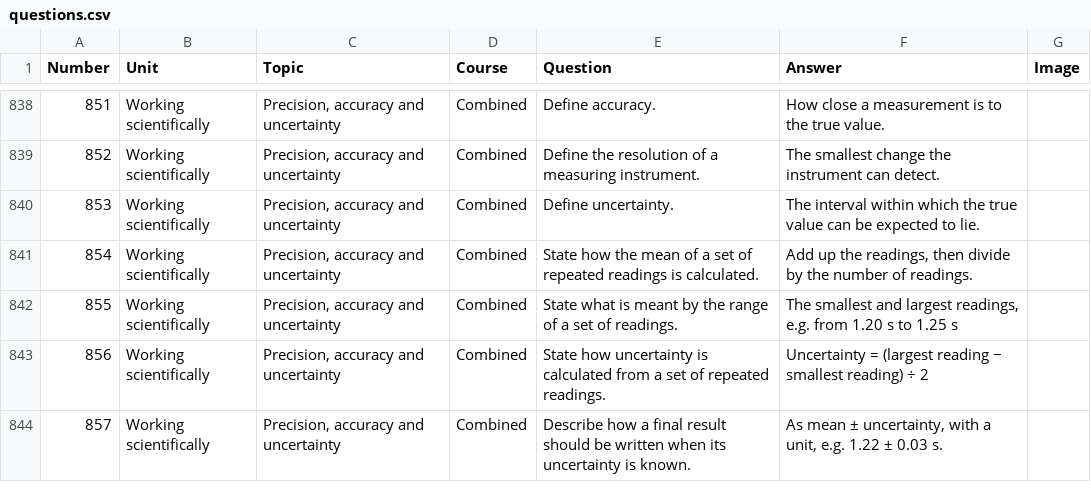
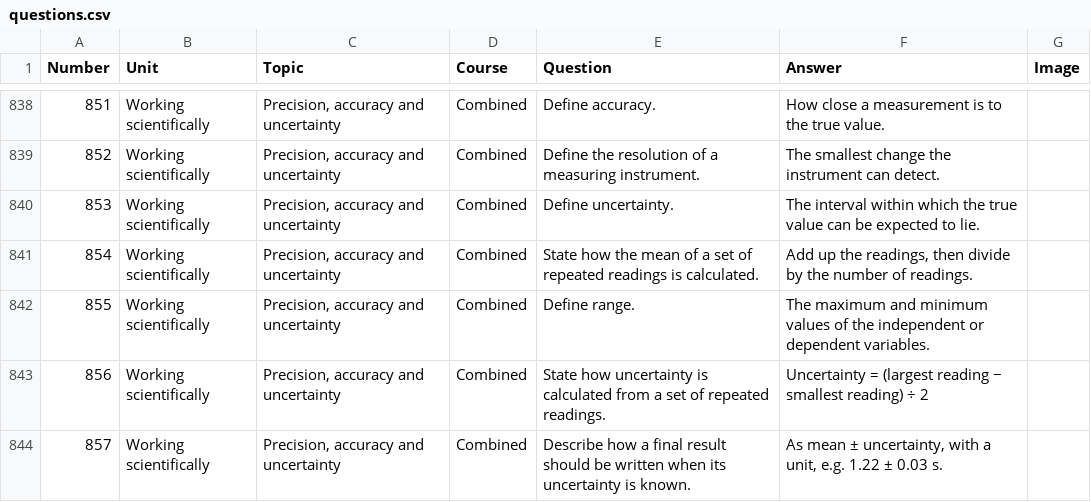
Before and after one commit to panphy/panphy.github.io, a CSV file: beta/do_now/questions.csv, drawn as a sheet; only a part is shown, gaps mark what is left out; the diff names each change by its address in the sheet, - before the commit and + after, or states it on an @@ line.

```diff
--- a/beta/do_now/questions.csv
+++ b/beta/do_now/questions.csv
-E842 (Question): State what is meant by the range of a set of readings.
+E842 (Question): Define range.
-F842 (Answer): The smallest and largest readings, e.g. from 1.20 s to 1.25 s
+F842 (Answer): The maximum and minimum values of the independent or dependent variables.
```
Also changed, not shown: beta/do_now/review-changes.csv, 9 other files.
